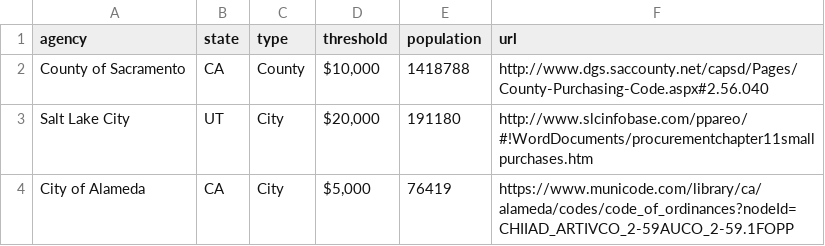
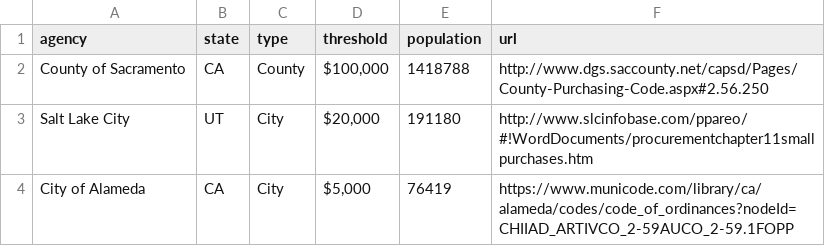
Before and after one commit to munirent/openprocure, a CSV file: procurement.csv, drawn as a sheet; only a part is shown.

```diff
--- a/procurement.csv
+++ b/procurement.csv
@@ -1,3 +1,3 @@
 agency,state,type,threshold,population,url
-County of Sacramento,CA,County,"$10,000",1418788,http://www.dgs.saccounty.net/capsd/Pages/County-Purchasing-Code.aspx#2.56.040
+County of Sacramento,CA,County,"$100,000",1418788,http://www.dgs.saccounty.net/capsd/Pages/County-Purchasing-Code.aspx#2.56.250
 Salt Lake City,UT,City,"$20,000",191180,http://www.slcinfobase.com/ppareo/#!WordDocuments/procurementchapter11smallpurchases.htm
```
Also changed, not shown: 1 other file.
